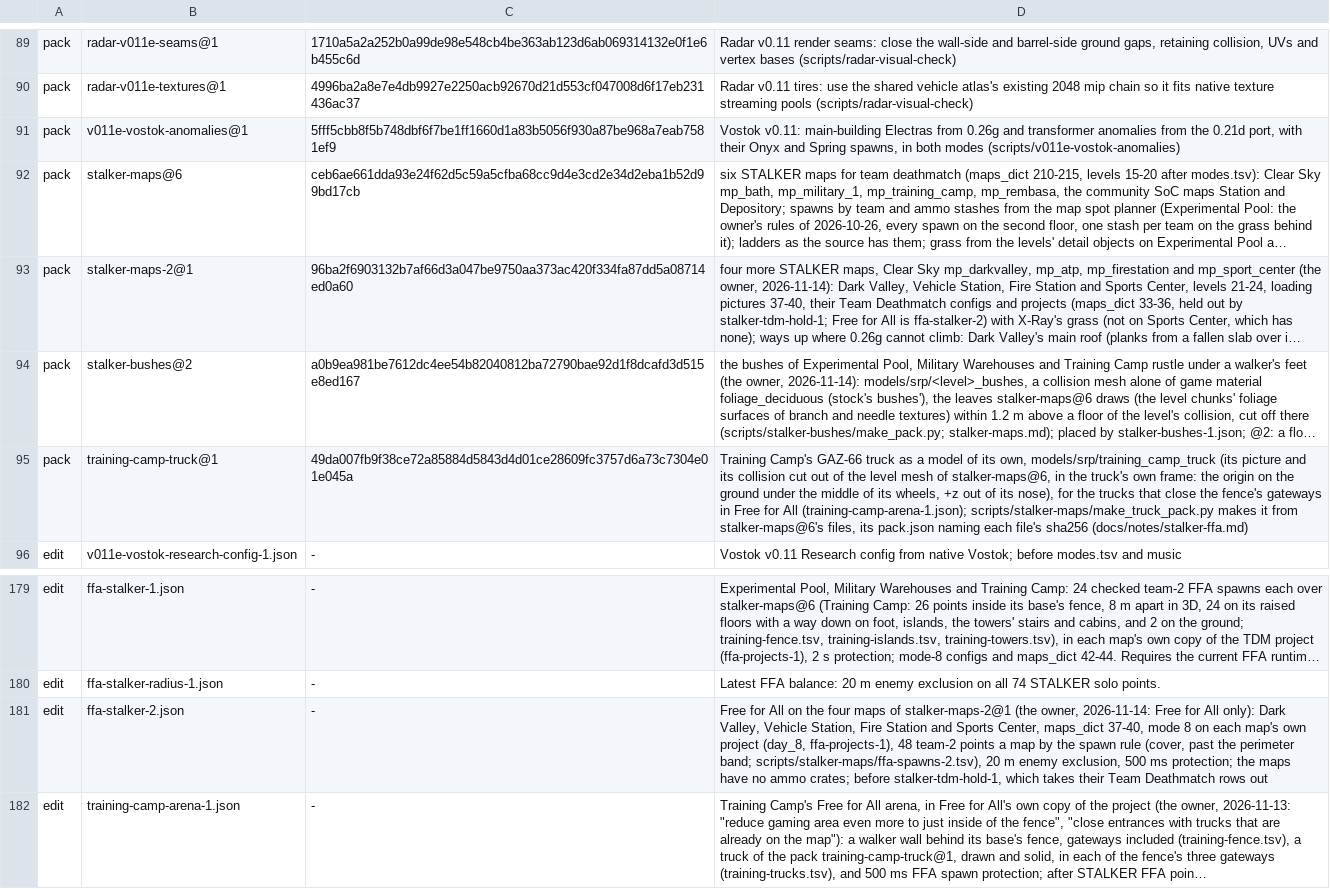
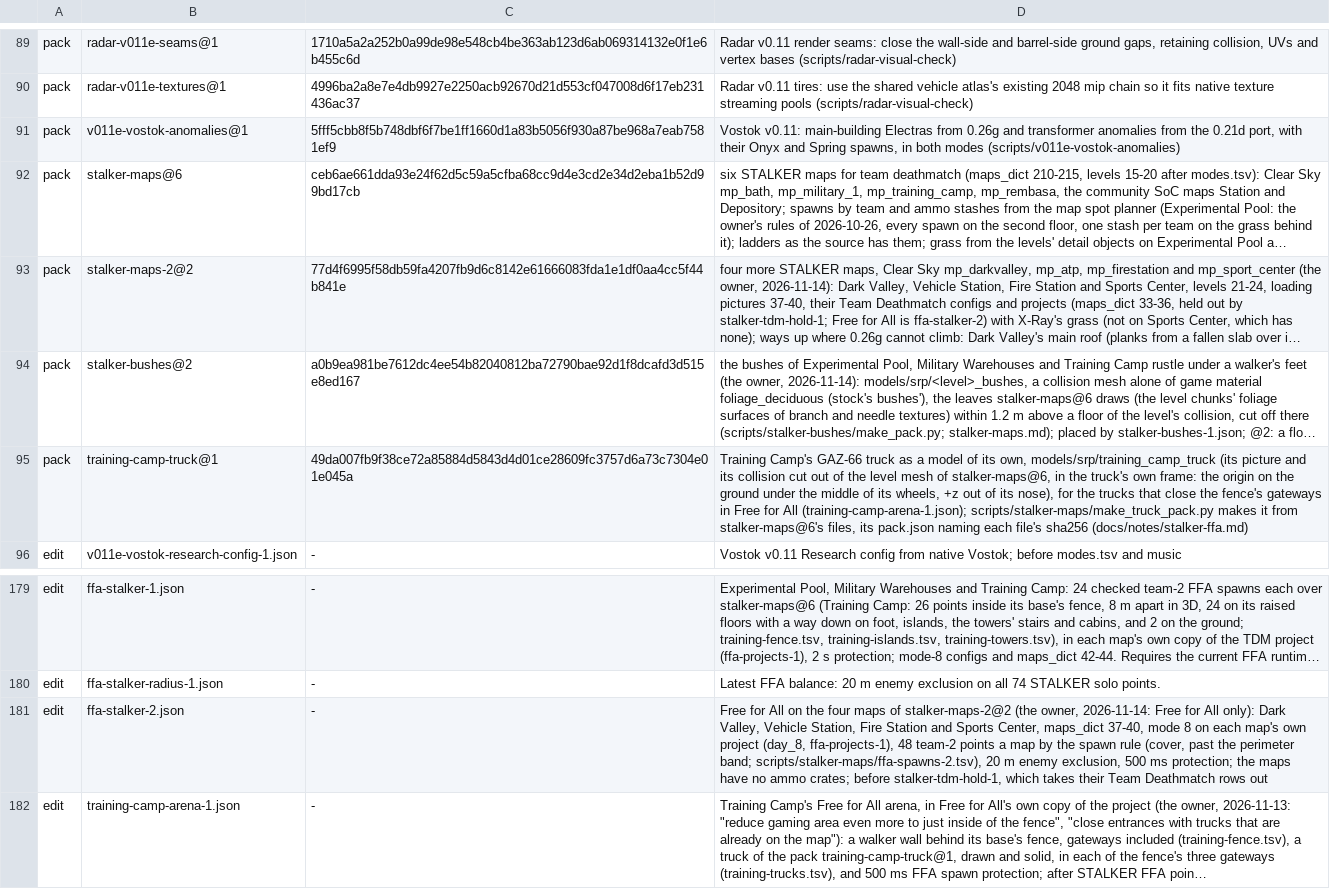
Before and after one commit to srp-survarium/skhid-srp, a TSV file: release/content.tsv, drawn as a sheet; only a part is shown, gaps mark what is left out; long unchanged cells end in …; the diff names each change by its address in the sheet, - before the commit and + after, or states it on an @@ line.

Commit message:
STALKER maps: pack stalker-maps-2@2 (thinner grass), loading pictures from the game
- Dark Valley and Fire Station died loading on the rev59 client with their
  levels' grass (142,346 and 147,551 tufts: grass_cook::on_layers_loaded
  needs count x 20 bytes of the resource thread's stack, which patch 128
  sets to 2 MiB). Pack @2 has 55,959 and 49,767 (resource-porter
  density 0.5 and 1.0); Vehicle Station's 71,179 loads. The notes say
  Experimental Pool's 125,844 is over that line too.
- Loading pictures (room tiles, vote cards) of Dark Valley, Vehicle Station
  and Fire Station: headless frames of the game at 2560 x 1440, highest
  settings; Sports Center keeps the minimap preview for now.

```diff
--- a/release/content.tsv
+++ b/release/content.tsv
-B93: stalker-maps-2@1
+B93: stalker-maps-2@2
-C93: 96ba2f6903132b7af66d3a047be9750aa373ac420f334fa87dd5a08714ed0a60
+C93: 77d4f6995f58db59fa4207fb9d6c8142e61666083fda1e1df0aa4cc5f44b841e
-D181: …maps of stalker-maps-2@1 (the owner,…
+D181: …maps of stalker-maps-2@2 (the owner,…
```
Also changed, not shown: srp-026g/crates/session/src/v026g/simulation_changes.tsv, 13 other files.
